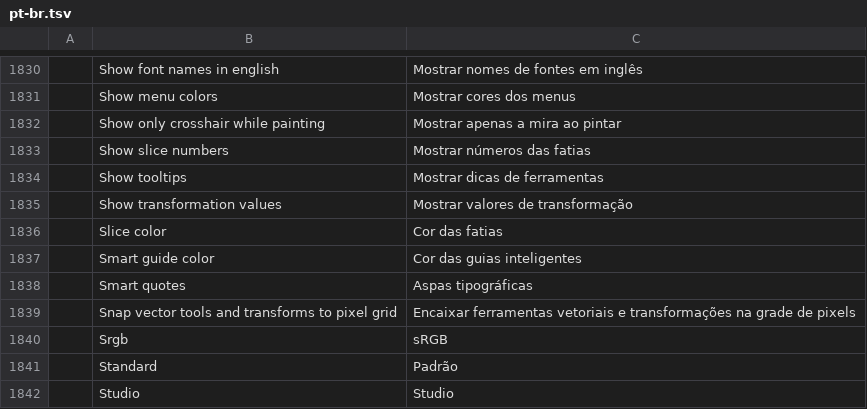
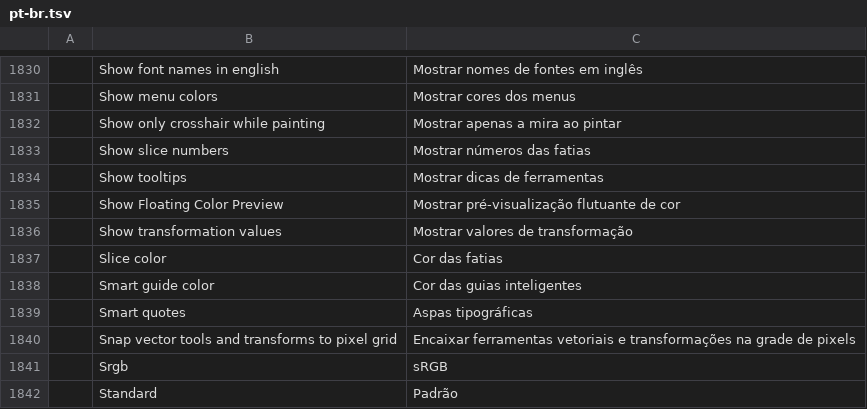
Before and after one commit to mralonsocorona/photocraft, a TSV file: crates/ui-egui/src/i18n/pt-br.tsv, drawn as a sheet; only a part is shown, gaps mark what is left out; the shorter side is filled out with more unchanged rows; the diff names each change by its address in the sheet, - before the commit and + after, or states it on an @@ line.

```diff
--- a/crates/ui-egui/src/i18n/pt-br.tsv
+++ b/crates/ui-egui/src/i18n/pt-br.tsv
+row 1835:  | Show Floating Color Preview | Mostrar pré-visualização flutuante de cor
```
Also changed, not shown: crates/ui-egui/src/i18n/es.tsv, crates/ui-egui/src/i18n/fr.tsv, 16 other files.
